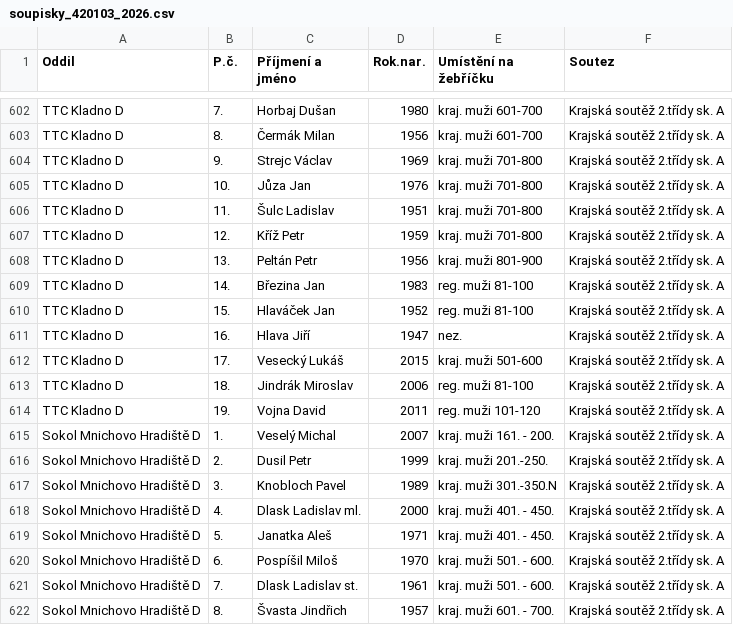
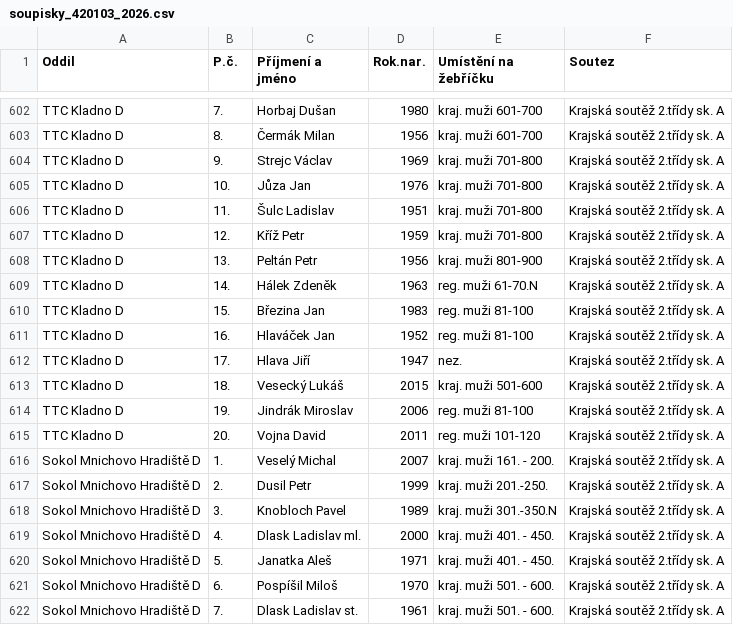
Before and after one commit to dvojtech/stis-soupisky, a CSV file: data/soupisky_420103_2026.csv, drawn as a sheet; only a part is shown, gaps mark what is left out; the shorter side is filled out with more unchanged rows.

```diff
--- a/data/soupisky_420103_2026.csv
+++ b/data/soupisky_420103_2026.csv
@@ -608,8 +608,9 @@ TTC Kladno D;12.;Kříž Petr;1959;kraj. muži 701-800;Krajská soutěž 2.tří
 TTC Kladno D;13.;Peltán Petr;1956;kraj. muži 801-900;Krajská soutěž 2.třídy sk. A
-TTC Kladno D;14.;Březina Jan;1983;reg. muži 81-100;Krajská soutěž 2.třídy sk. A
-TTC Kladno D;15.;Hlaváček Jan;1952;reg. muži 81-100;Krajská soutěž 2.třídy sk. A
-TTC Kladno D;16.;Hlava Jiří;1947;nez.;Krajská soutěž 2.třídy sk. A
-TTC Kladno D;17.;Vesecký Lukáš;2015;kraj. muži 501-600;Krajská soutěž 2.třídy sk. A
-TTC Kladno D;18.;Jindrák Miroslav;2006;reg. muži 81-100;Krajská soutěž 2.třídy sk. A
-TTC Kladno D;19.;Vojna David;2011;reg. muži 101-120;Krajská soutěž 2.třídy sk. A
+TTC Kladno D;14.;Hálek Zdeněk;1963;reg. muži 61-70.N;Krajská soutěž 2.třídy sk. A
+TTC Kladno D;15.;Březina Jan;1983;reg. muži 81-100;Krajská soutěž 2.třídy sk. A
+TTC Kladno D;16.;Hlaváček Jan;1952;reg. muži 81-100;Krajská soutěž 2.třídy sk. A
+TTC Kladno D;17.;Hlava Jiří;1947;nez.;Krajská soutěž 2.třídy sk. A
+TTC Kladno D;18.;Vesecký Lukáš;2015;kraj. muži 501-600;Krajská soutěž 2.třídy sk. A
+TTC Kladno D;19.;Jindrák Miroslav;2006;reg. muži 81-100;Krajská soutěž 2.třídy sk. A
+TTC Kladno D;20.;Vojna David;2011;reg. muži 101-120;Krajská soutěž 2.třídy sk. A
 Sokol Mnichovo Hradiště D;1.;Veselý Michal;2007;kraj. muži 161. - 200.;Krajská soutěž 2.třídy sk. A
```
